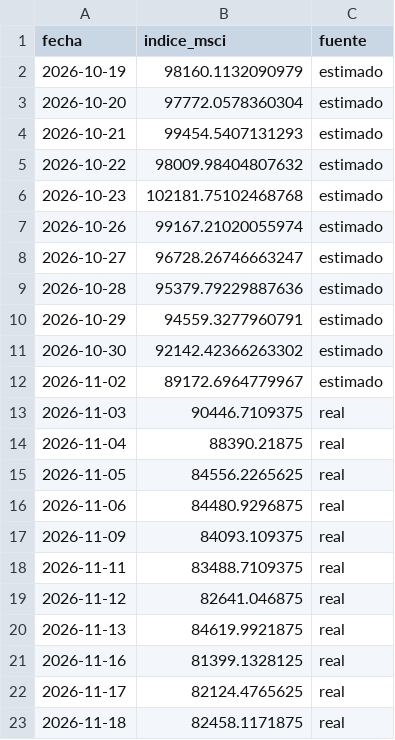
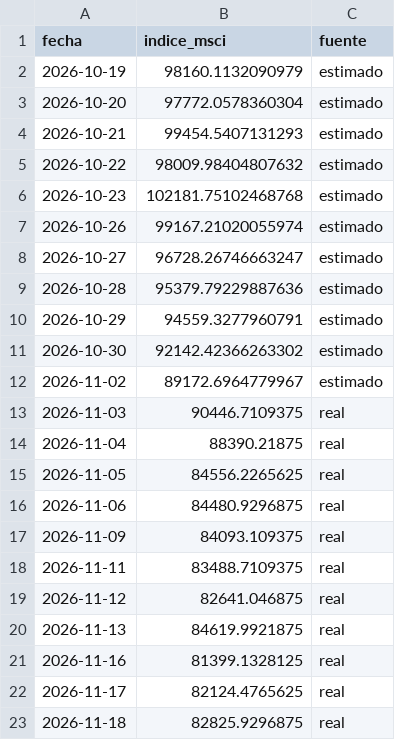
Before and after one commit to gbrinversiones/gbr-inversiones-assets, a CSV file: merval_msci_cierres.csv, drawn as a sheet.

Commit message:
Actualizar cierres del MSCI Merval (run automático)

```diff
--- a/merval_msci_cierres.csv
+++ b/merval_msci_cierres.csv
@@ -22,2 +22,2 @@ fecha,indice_msci,fuente
 2026-11-17,82124.4765625,real
-2026-11-18,82458.1171875,real
+2026-11-18,82825.9296875,real
```
